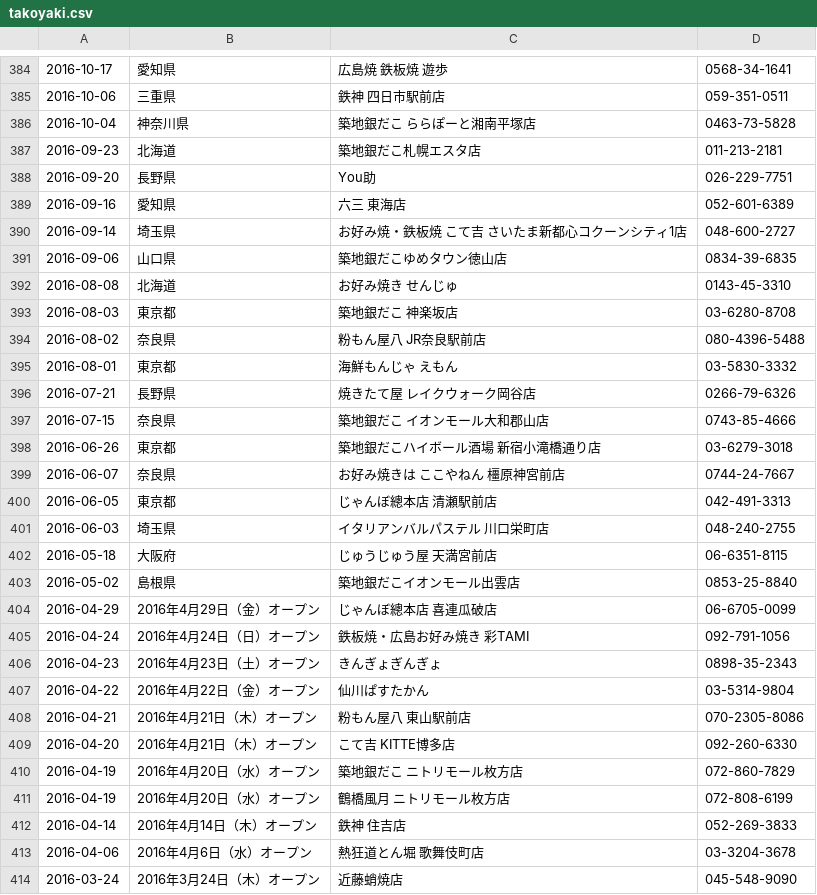
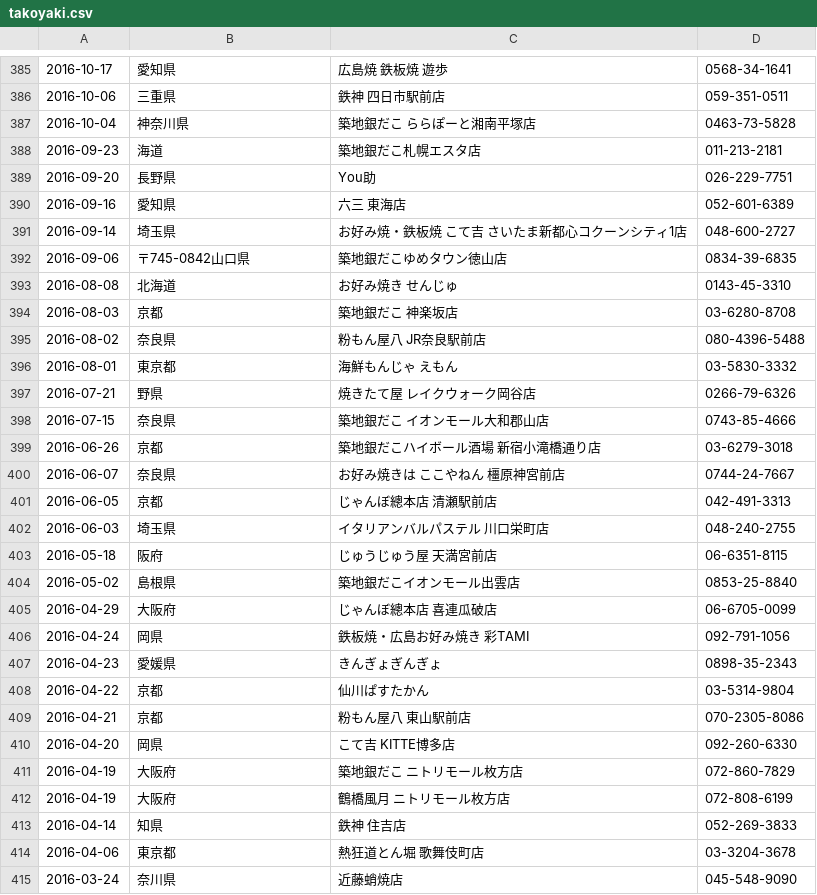
Before and after one commit to haruponponpopon/dataVisualization, a CSV file: kaiten_heiten_scraping/takoyaki.csv, drawn as a sheet; only a part is shown, gaps mark what is left out; the diff covers the shown part only.

```diff
--- a/kaiten_heiten_scraping/takoyaki.csv
+++ b/kaiten_heiten_scraping/takoyaki.csv
@@ -386,3 +387,3 @@
 2016-10-04,神奈川県,築地銀だこ ららぽーと湘南平塚店,0463-73-5828
-2016-09-23,北海道,築地銀だこ札幌エスタ店,011-213-2181
+2016-09-23,海道,築地銀だこ札幌エスタ店,011-213-2181
 2016-09-20,長野県,You助,026-229-7751
@@ -390,2 +391,2 @@
 2016-09-14,埼玉県,お好み焼・鉄板焼 こて吉 さいたま新都心コクーンシティ1店,048-600-2727
-2016-09-06,山口県,築地銀だこゆめタウン徳山店,0834-39-6835
+2016-09-06, 〒745-0842山口県,築地銀だこゆめタウン徳山店,0834-39-6835
@@ -393,22 +394,22 @@
-2016-08-03,東京都,築地銀だこ 神楽坂店,03-6280-8708
+2016-08-03,京都,築地銀だこ 神楽坂店,03-6280-8708
 2016-08-02,奈良県,粉もん屋八 JR奈良駅前店,080-4396-5488
 2016-08-01,東京都,海鮮もんじゃ えもん,03-5830-3332
-2016-07-21,長野県,焼きたて屋 レイクウォーク岡谷店,0266-79-6326
+2016-07-21,野県,焼きたて屋 レイクウォーク岡谷店,0266-79-6326
 2016-07-15,奈良県,築地銀だこ イオンモール大和郡山店,0743-85-4666
-2016-06-26,東京都,築地銀だこハイボール酒場 新宿小滝橋通り店,03-6279-3018
+2016-06-26,京都,築地銀だこハイボール酒場 新宿小滝橋通り店,03-6279-3018
 2016-06-07,奈良県,お好み焼きは ここやねん 橿原神宮前店,0744-24-7667
-2016-06-05,東京都,じゃんぼ總本店 清瀬駅前店,042-491-3313
+2016-06-05,京都,じゃんぼ總本店 清瀬駅前店,042-491-3313
 2016-06-03,埼玉県,イタリアンバルパステル 川口栄町店,048-240-2755
-2016-05-18,大阪府,じゅうじゅう屋 天満宮前店,06-6351-8115
+2016-05-18,阪府,じゅうじゅう屋 天満宮前店,06-6351-8115
 2016-05-02,島根県,築地銀だこイオンモール出雲店,0853-25-8840
-2016-04-29,2016年4月29日（金）オープン,じゃんぼ總本店 喜連瓜破店,06-6705-0099
-2016-04-24,2016年4月24日（日）オープン,鉄板焼・広島お好み焼き 彩TAMI,092-791-1056
-2016-04-23,2016年4月23日（土）オープン,きんぎょぎんぎょ,0898-35-2343
-2016-04-22,2016年4月22日（金）オープン,仙川ぱすたかん,03-5314-9804
-2016-04-21,2016年4月21日（木）オープン,粉もん屋八 東山駅前店,070-2305-8086
-2016-04-20,2016年4月21日（木）オープン,こて吉 KITTE博多店,092-260-6330
-2016-04-19,2016年4月20日（水）オープン,築地銀だこ ニトリモール枚方店,072-860-7829
-2016-04-19,2016年4月20日（水）オープン,鶴橋風月 ニトリモール枚方店,072-808-6199
-2016-04-14,2016年4月14日（木）オープン,鉄神 住吉店,052-269-3833
-2016-04-06,2016年4月6日（水）オープン,熱狂道とん堀 歌舞伎町店,03-3204-3678
-2016-03-24,2016年3月24日（木）オープン,近藤蛸焼店,045-548-9090
+2016-04-29,大阪府,じゃんぼ總本店 喜連瓜破店,06-6705-0099
+2016-04-24,岡県,鉄板焼・広島お好み焼き 彩TAMI,092-791-1056
+2016-04-23,愛媛県,きんぎょぎんぎょ,0898-35-2343
+2016-04-22,京都,仙川ぱすたかん,03-5314-9804
+2016-04-21,京都,粉もん屋八 東山駅前店,070-2305-8086
+2016-04-20,岡県,こて吉 KITTE博多店,092-260-6330
+2016-04-19,大阪府,築地銀だこ ニトリモール枚方店,072-860-7829
+2016-04-19,大阪府,鶴橋風月 ニトリモール枚方店,072-808-6199
+2016-04-14,知県,鉄神 住吉店,052-269-3833
+2016-04-06,東京都,熱狂道とん堀 歌舞伎町店,03-3204-3678
+2016-03-24,奈川県,近藤蛸焼店,045-548-9090
```
Also changed, not shown: 1 added row and 89 edited cells elsewhere in this file, 1 other file.
